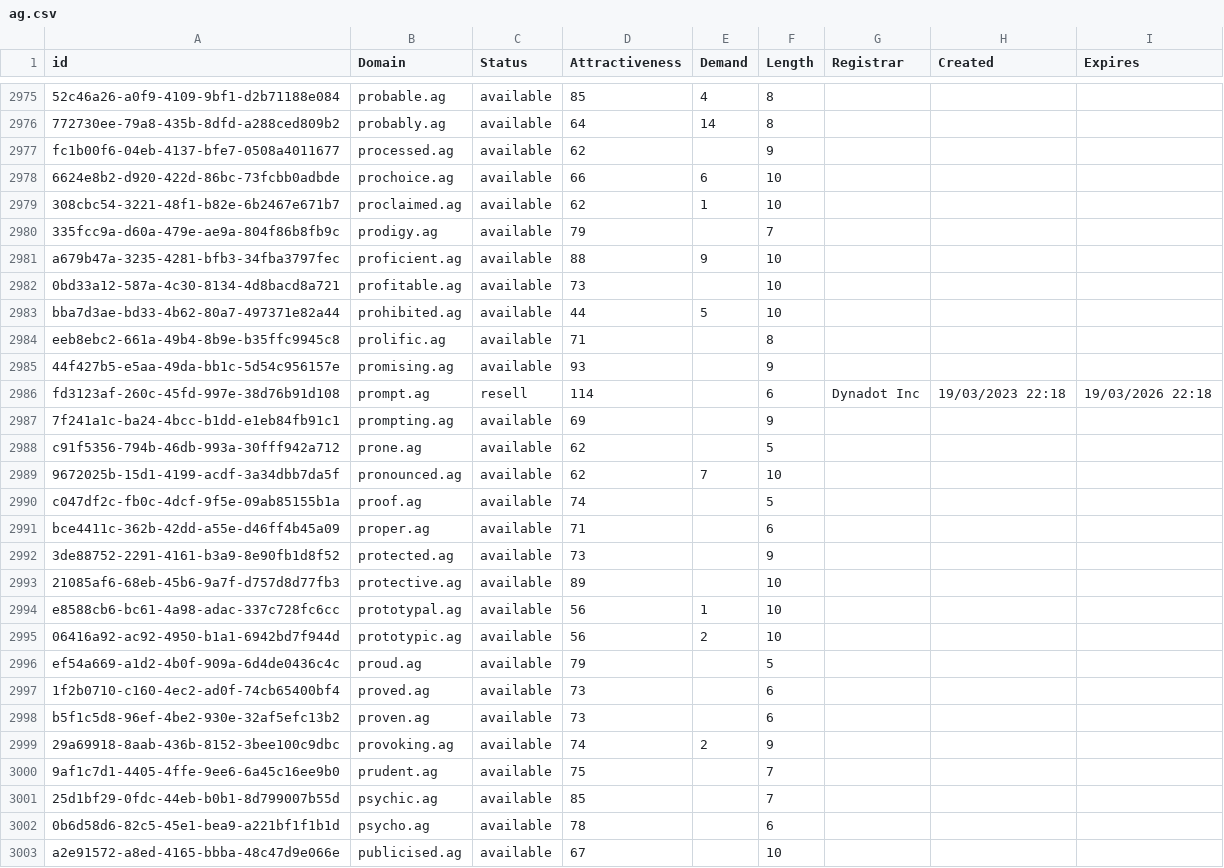
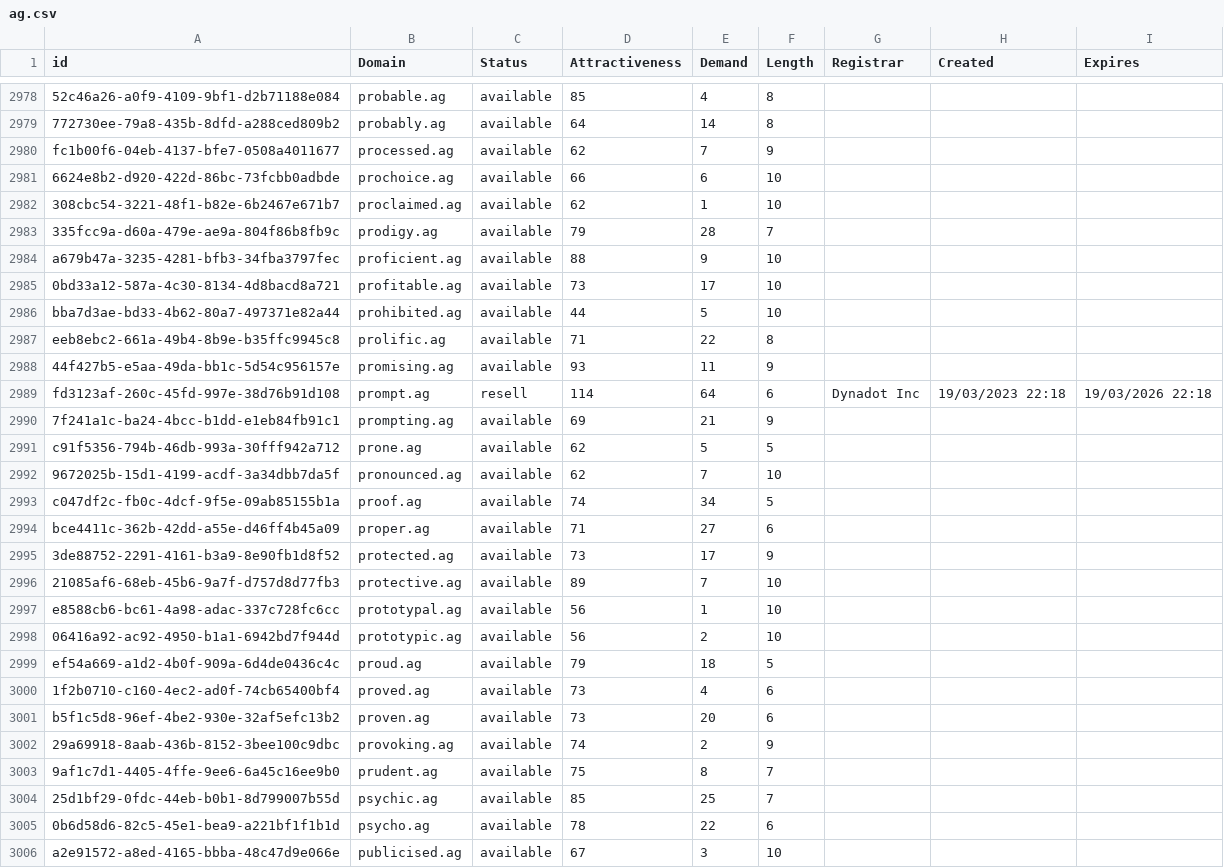
Before and after one commit to UniqueDomains/ag-oneword-domains, a CSV file: ag.csv, drawn as a sheet; only a part is shown, gaps mark what is left out; addresses are those after the commit; the diff covers the shown part only; the diff names each change by its address in the sheet, - before the commit and + after, or states it on an @@ line.

```diff
--- a/ag.csv
+++ b/ag.csv
-E2980 (Demand): (empty)
+E2980 (Demand): 7
-E2983 (Demand): (empty)
+E2983 (Demand): 28
-E2985 (Demand): (empty)
+E2985 (Demand): 17
-E2987 (Demand): (empty)
+E2987 (Demand): 22
-E2988 (Demand): (empty)
+E2988 (Demand): 11
-E2989 (Demand): (empty)
+E2989 (Demand): 64
-E2990 (Demand): (empty)
+E2990 (Demand): 21
-E2991 (Demand): (empty)
+E2991 (Demand): 5
-E2993 (Demand): (empty)
+E2993 (Demand): 34
-E2994 (Demand): (empty)
+E2994 (Demand): 27
-E2995 (Demand): (empty)
+E2995 (Demand): 17
-E2996 (Demand): (empty)
+E2996 (Demand): 7
-E2999 (Demand): (empty)
+E2999 (Demand): 18
-E3000 (Demand): (empty)
+E3000 (Demand): 4
-E3001 (Demand): (empty)
+E3001 (Demand): 20
-E3003 (Demand): (empty)
+E3003 (Demand): 8
-E3004 (Demand): (empty)
+E3004 (Demand): 25
-E3005 (Demand): (empty)
+E3005 (Demand): 22
-E3006 (Demand): (empty)
+E3006 (Demand): 3
```
Also changed, not shown: 34 added rows and 10 edited cells elsewhere in this file, 2 other files.
